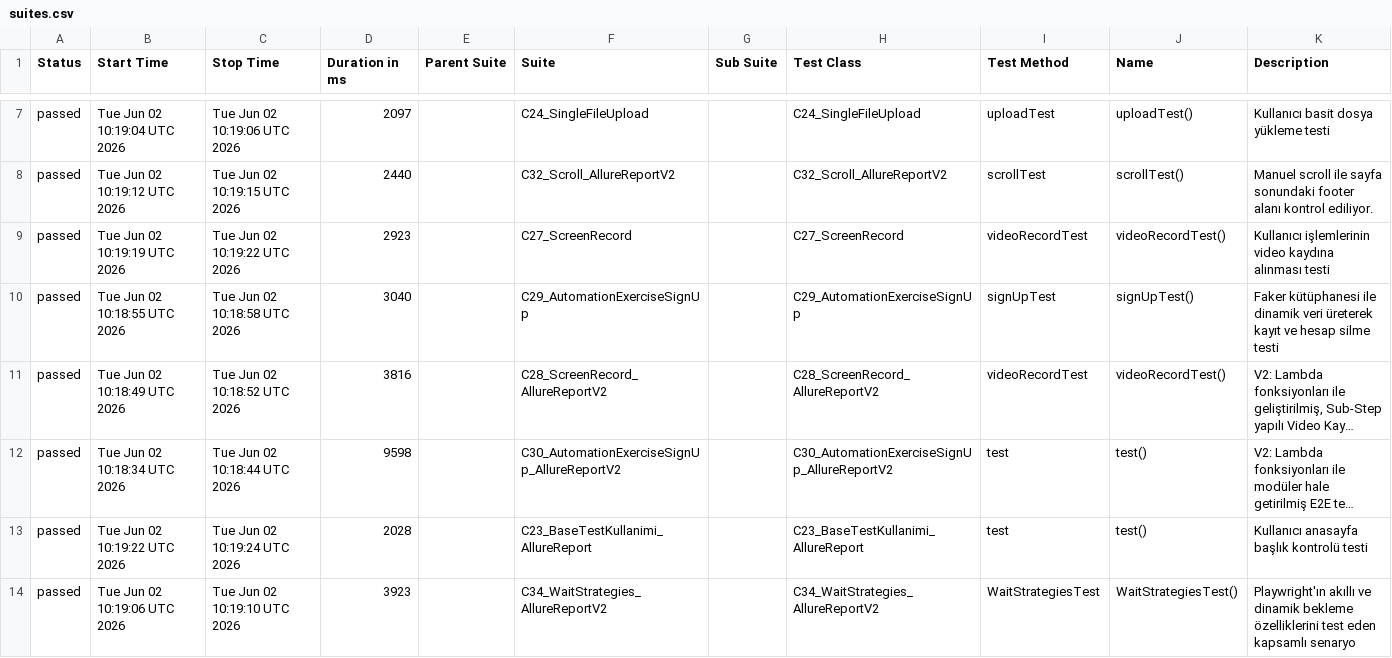
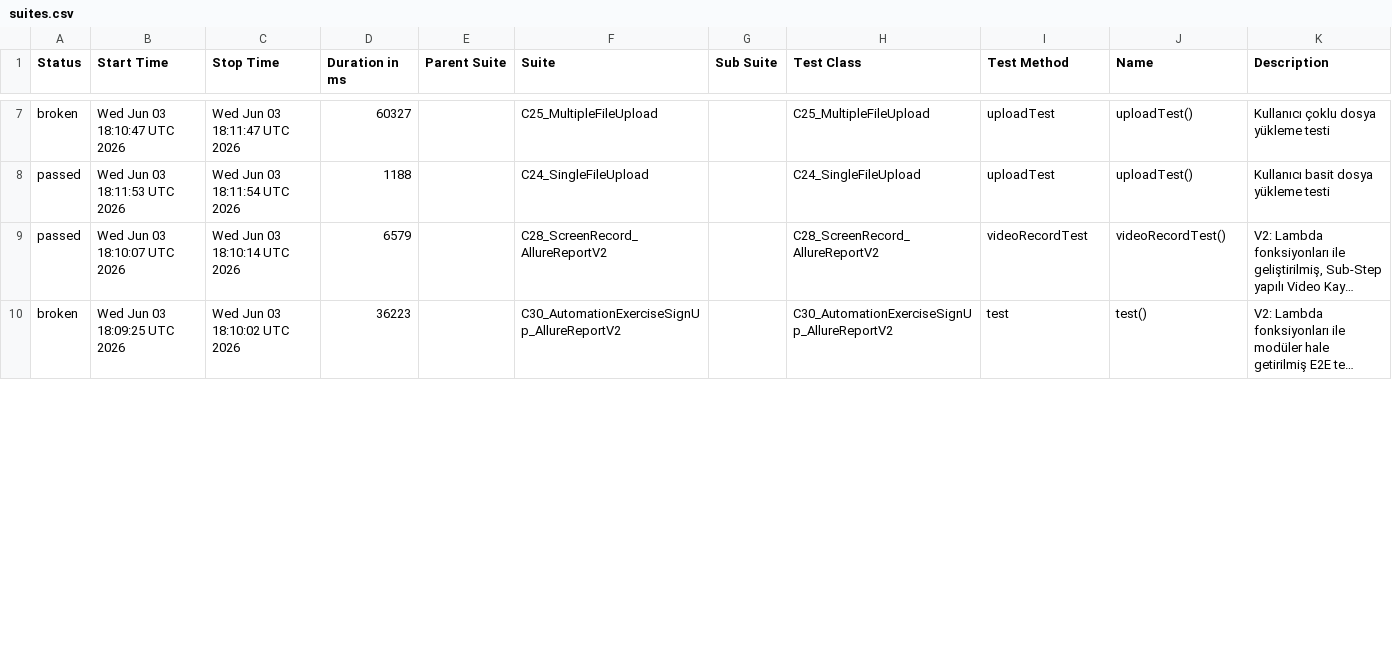
Before and after one commit to IpekSozbir/TestAutomationWithPlaywrightJava, a CSV file: allure-history/data/suites.csv, drawn as a sheet; only a part is shown, gaps mark what is left out; long unchanged cells end in …; removed rows and columns are numbered as before the commit, all else as after; the diff covers the shown part only; the diff names each change by its address in the sheet, - before the commit and + after, or states it on an @@ line.

```diff
--- a/allure-history/data/suites.csv
+++ b/allure-history/data/suites.csv
+row 7: broken | Wed Jun 03 18:10:47 UTC 2026 | Wed Jun 03 18:11:47 UTC 2026 | 60327 |  | C25_MultipleFileUpload |  | C25_MultipleFileUpload | uploadTest | uploadTest() | Kullanıcı çoklu dosya yükleme testi
-B8 (Start Time): Tue Jun 02 10:19:04 UTC 2026
+B8 (Start Time): Wed Jun 03 18:11:53 UTC 2026
-C8 (Stop Time): Tue Jun 02 10:19:06 UTC 2026
+C8 (Stop Time): Wed Jun 03 18:11:54 UTC 2026
-D8 (Duration in ms): 2097
+D8 (Duration in ms): 1188
-row 8: passed | Tue Jun 02 10:19:12 UTC 2026 | Tue Jun 02 10:19:15 UTC 2026 | 2440 |  | C32_Scroll_AllureReportV2 |  | C32_Scroll_AllureReportV2 | scrollTest | scrollTest() | Manuel scroll ile sayfa sonundaki footer alanı kontrol ediliyor.
-row 9: passed | Tue Jun 02 10:19:19 UTC 2026 | Tue Jun 02 10:19:22 UTC 2026 | 2923 |  | C27_ScreenRecord |  | C27_ScreenRecord | videoRecordTest | videoRecordTest() | Kullanıcı işlemlerinin video kaydına alınması testi
-row 10: passed | Tue Jun 02 10:18:55 UTC 2026 | Tue Jun 02 10:18:58 UTC 2026 | 3040 |  | C29_AutomationExerciseSignUp |  | C29_AutomationExerciseSignUp | signUpTest | signUpTest() | Faker kütüphanesi ile dinamik veri üreterek kayıt ve hesap silme testi
-B9 (Start Time): Tue Jun 02 10:18:49 UTC 2026
+B9 (Start Time): Wed Jun 03 18:10:07 UTC 2026
-C9 (Stop Time): Tue Jun 02 10:18:52 UTC 2026
+C9 (Stop Time): Wed Jun 03 18:10:14 UTC 2026
-D9 (Duration in ms): 3816
+D9 (Duration in ms): 6579
-A10 (Status): passed
+A10 (Status): broken
-B10 (Start Time): Tue Jun 02 10:18:34 UTC 2026
+B10 (Start Time): Wed Jun 03 18:09:25 UTC 2026
-C10 (Stop Time): Tue Jun 02 10:18:44 UTC 2026
+C10 (Stop Time): Wed Jun 03 18:10:02 UTC 2026
-D10 (Duration in ms): 9598
+D10 (Duration in ms): 36223
-row 13: passed | Tue Jun 02 10:19:22 UTC 2026 | Tue Jun 02 10:19:24 UTC 2026 | 2028 |  | C23_BaseTestKullanimi_AllureReport |  | C23_BaseTestKullanimi_AllureReport | test | test() | Kullanıcı anasayfa başlık kontrolü testi
-row 14: passed | Tue Jun 02 10:19:06 UTC 2026 | Tue Jun 02 10:19:10 UTC 2026 | 3923 |  | C34_WaitStrategies_AllureReportV2 |  | C34_WaitStrategies_AllureReportV2 | WaitStrategiesTest | WaitStrategiesTest() | Playwright'ın akıllı ve dinamik bekleme özelliklerini test eden kapsamlı senaryo
```
Also changed, not shown: 7 added rows, 3 removed rows and 11 edited cells elsewhere in this file, allure-history/data/behaviors.csv, 52 other files.
